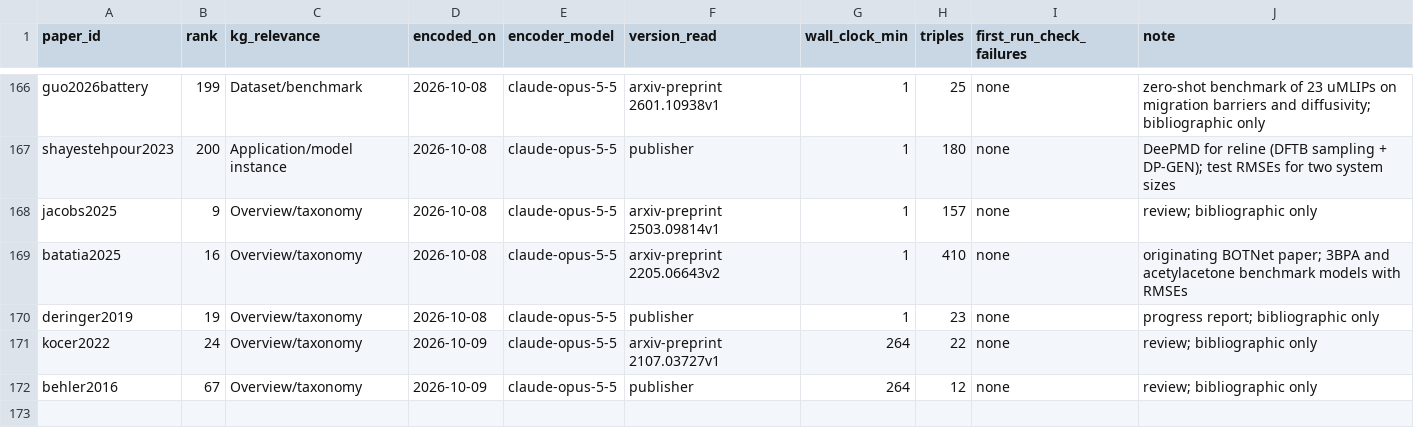
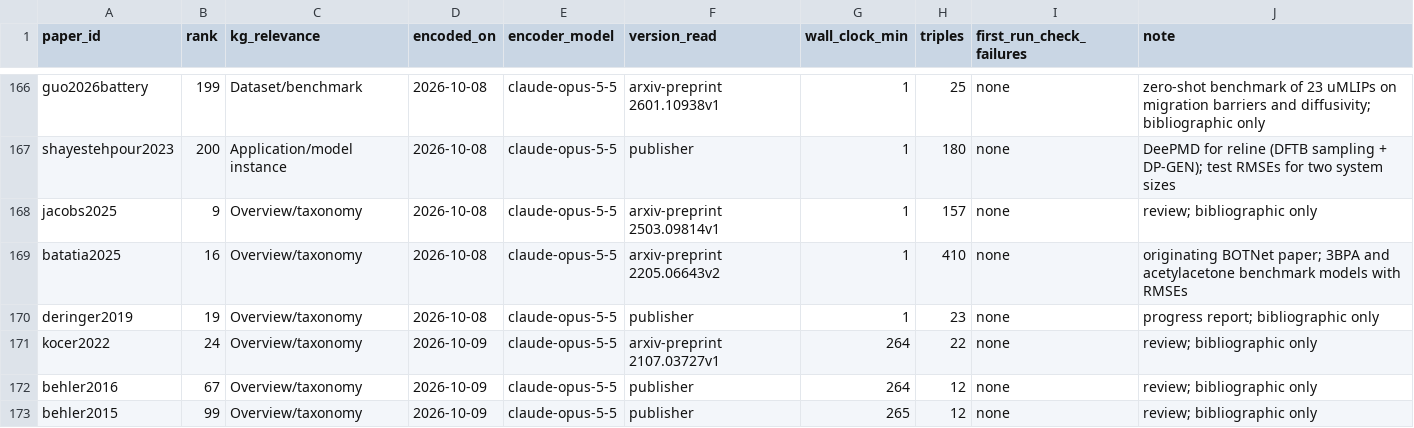
Before and after one commit to danielhz/mlips-ontology, a CSV file: artifacts/kg/population-log.csv, drawn as a sheet; only a part is shown, gaps mark what is left out.

Commit message:
kg: encode behler2015 (12 triples)

```diff
--- a/artifacts/kg/population-log.csv
+++ b/artifacts/kg/population-log.csv
@@ -172 +172,2 @@ kocer2022,24,Overview/taxonomy,2026-10-09,claude-opus-5-5,arxiv-preprint 2107.03
 behler2016,67,Overview/taxonomy,2026-10-09,claude-opus-5-5,publisher,264,12,none,review; bibliographic only
+behler2015,99,Overview/taxonomy,2026-10-09,claude-opus-5-5,publisher,265,12,none,review; bibliographic only
```
Also changed, not shown: 1 other file.
